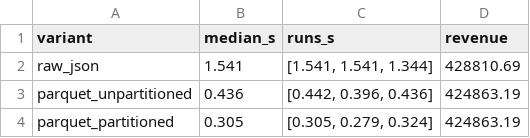
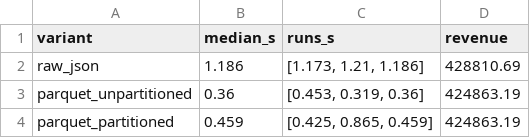
Before and after one commit to danaibaidullina/shopstream-spark, a CSV file: results/A3_pruning_times.csv, drawn as a sheet.

```diff
--- a/results/A3_pruning_times.csv
+++ b/results/A3_pruning_times.csv
@@ -1,4 +1,4 @@
 variant,median_s,runs_s,revenue
-raw_json,1.541,"[1.541, 1.541, 1.344]",428810.69
-parquet_unpartitioned,0.436,"[0.442, 0.396, 0.436]",424863.19
-parquet_partitioned,0.305,"[0.305, 0.279, 0.324]",424863.19
+raw_json,1.186,"[1.173, 1.21, 1.186]",428810.69
+parquet_unpartitioned,0.36,"[0.453, 0.319, 0.36]",424863.19
+parquet_partitioned,0.459,"[0.425, 0.865, 0.459]",424863.19
```
Also changed, not shown: results/A1_schema_read_times.csv, results/A2_write_strategies.csv, 18 other files.
